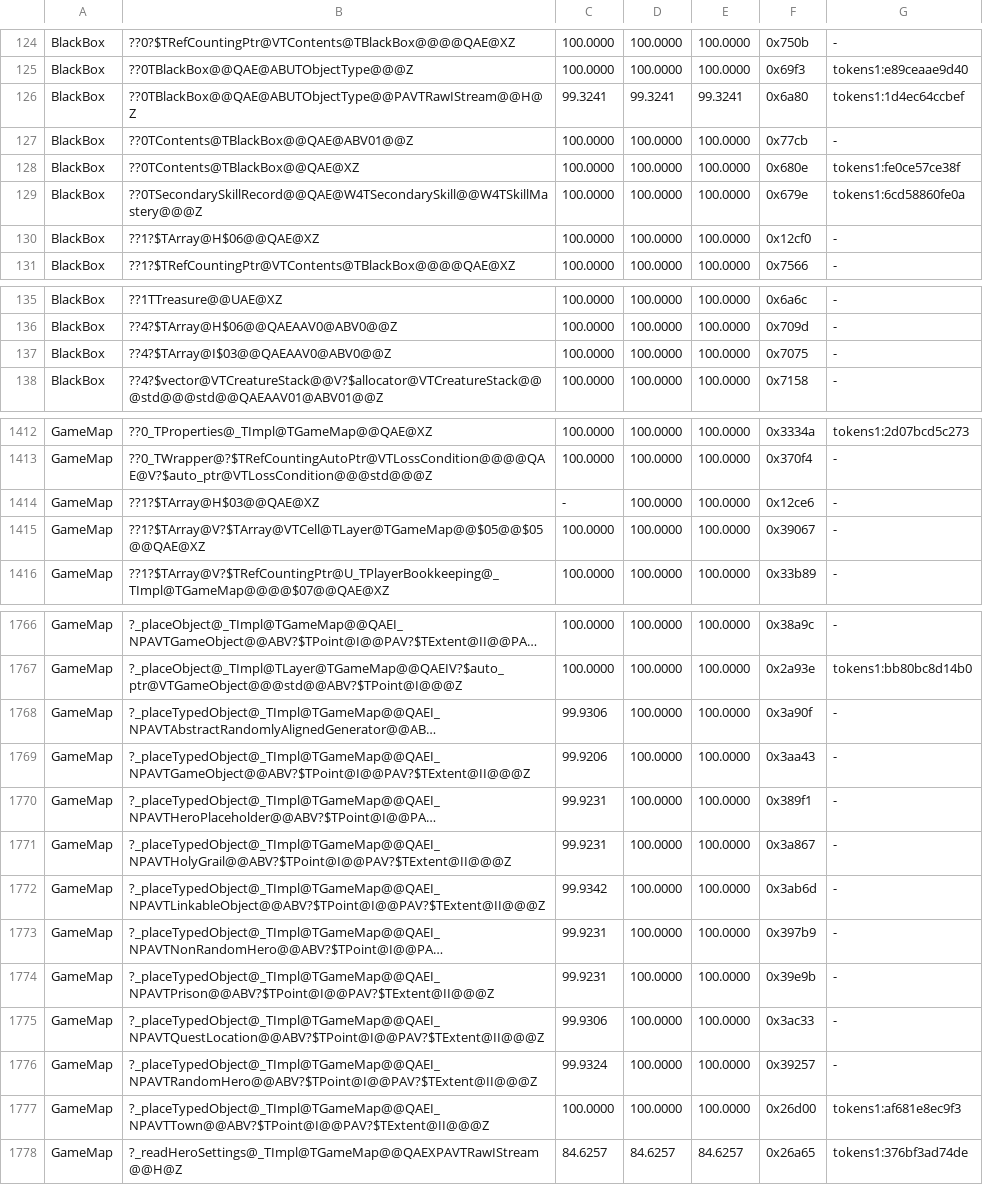
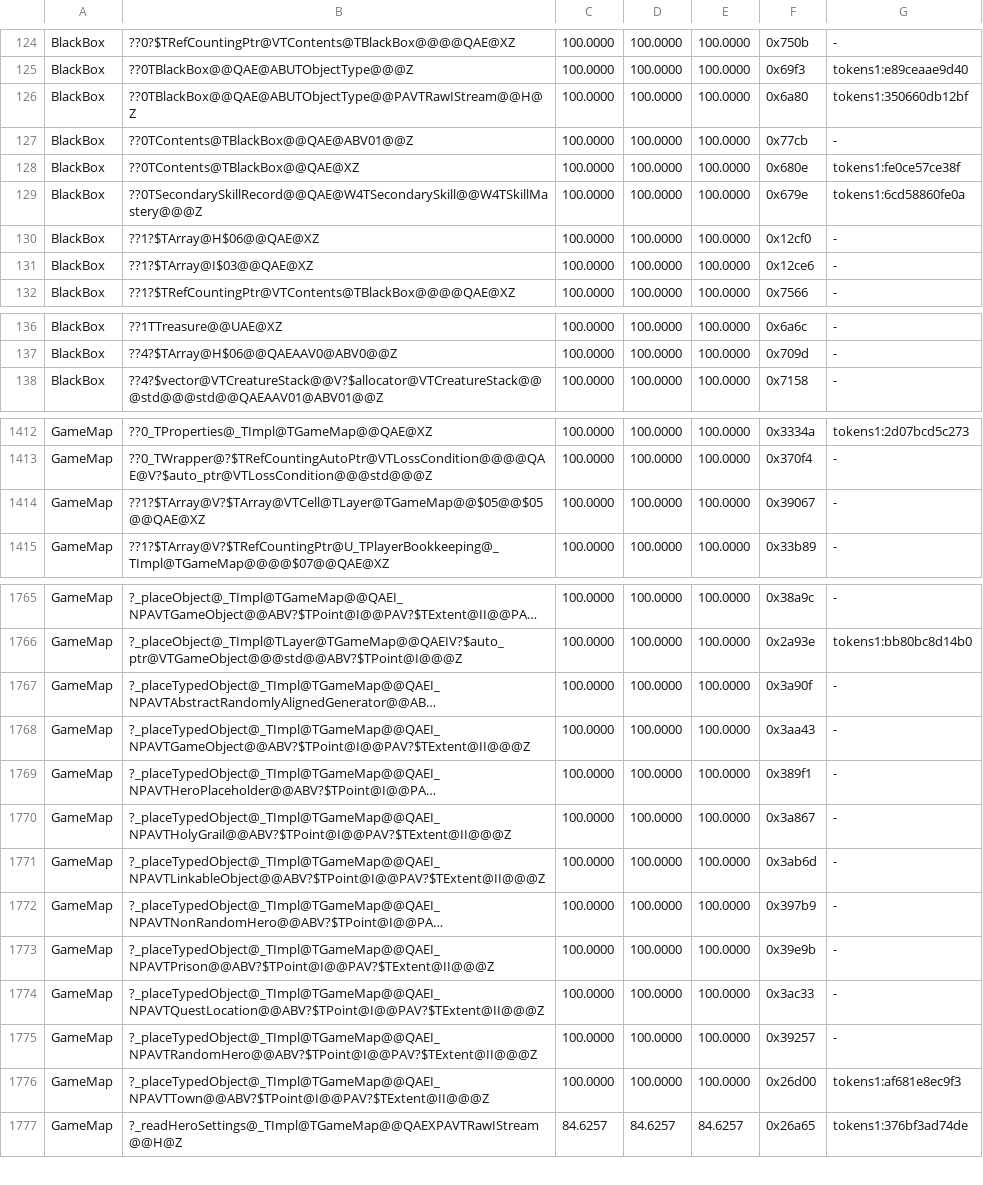
Before and after one commit to philipmendocino/homm3-decomp, a TSV file: config/match_baseline.h3maped.tsv, drawn as a sheet; only a part is shown, gaps mark what is left out; long unchanged cells end in …; removed rows and columns are numbered as before the commit, all else as after; the diff covers the shown part only; the diff names each change by its address in the sheet, - before the commit and + after, or states it on an @@ line.

```diff
--- a/config/match_baseline.h3maped.tsv
+++ b/config/match_baseline.h3maped.tsv
-C126: 99.3241
+C126: 100.0000
-D126: 99.3241
+D126: 100.0000
-E126: 99.3241
+E126: 100.0000
-G126: tokens1:1d4ec64ccbef
+G126: tokens1:350660db12bf
+row 131: BlackBox | ??1?$TArray@I$03@@QAE@XZ | 100.0000 | 100.0000 | 100.0000 | 0x12ce6 | -
-row 137: BlackBox | ??4?$TArray@I$03@@QAEAAV0@ABV0@@Z | 100.0000 | 100.0000 | 100.0000 | 0x7075 | -
-row 1414: GameMap | ??1?$TArray@H$03@@QAE@XZ | - | 100.0000 | 100.0000 | 0x12ce6 | -
-C1767: 99.9306
+C1767: 100.0000
-C1768: 99.9206
+C1768: 100.0000
-C1769:C1770: 99.9231
+C1769:C1770: 100.0000
-C1771: 99.9342
+C1771: 100.0000
-C1772:C1773: 99.9231
+C1772:C1773: 100.0000
-C1774: 99.9306
+C1774: 100.0000
-C1775: 99.9324
+C1775: 100.0000
```
Also changed, not shown: 2 added rows, 1 removed row and 8 edited cells elsewhere in this file, config/retail/h3maped/placements.tsv, 2 other files.
